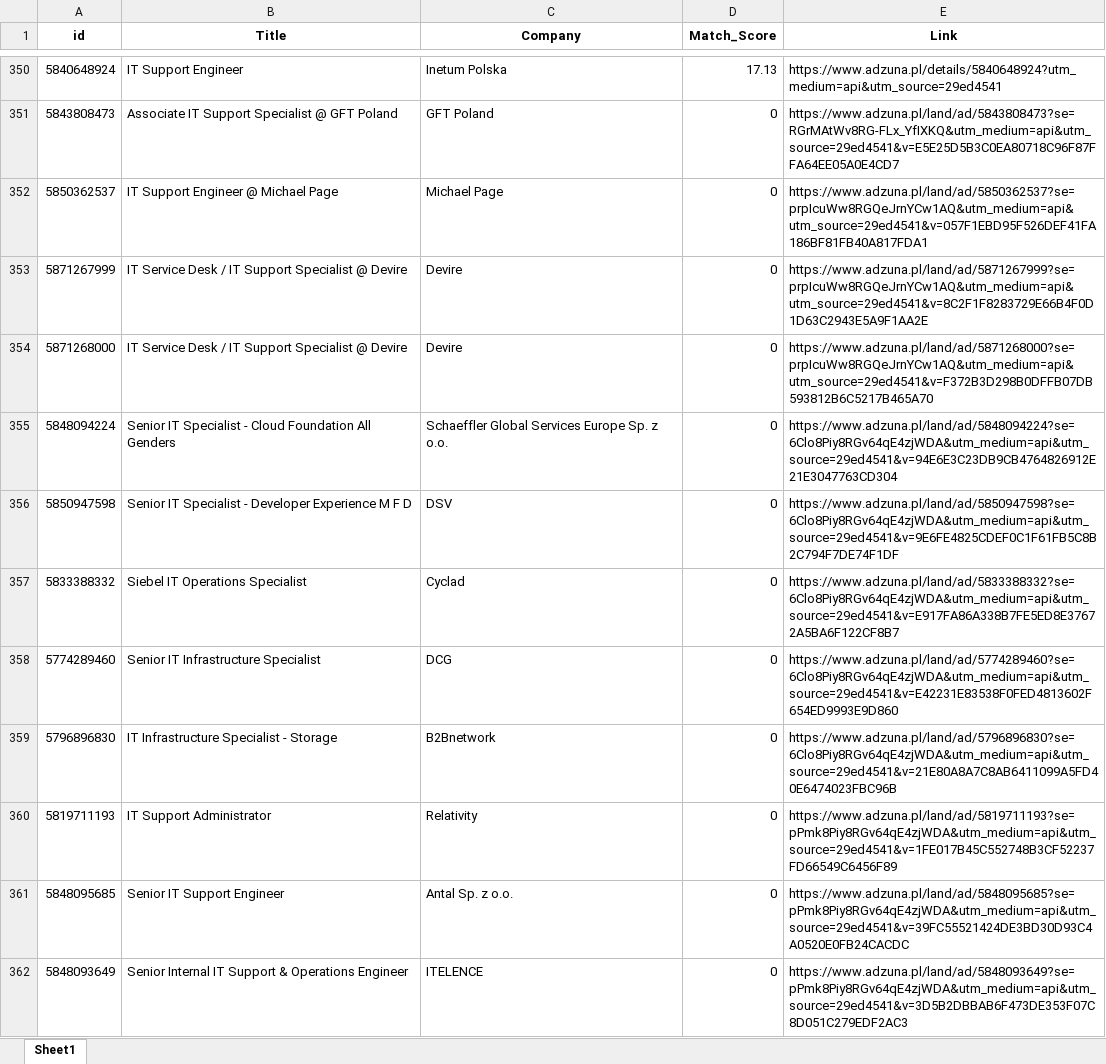
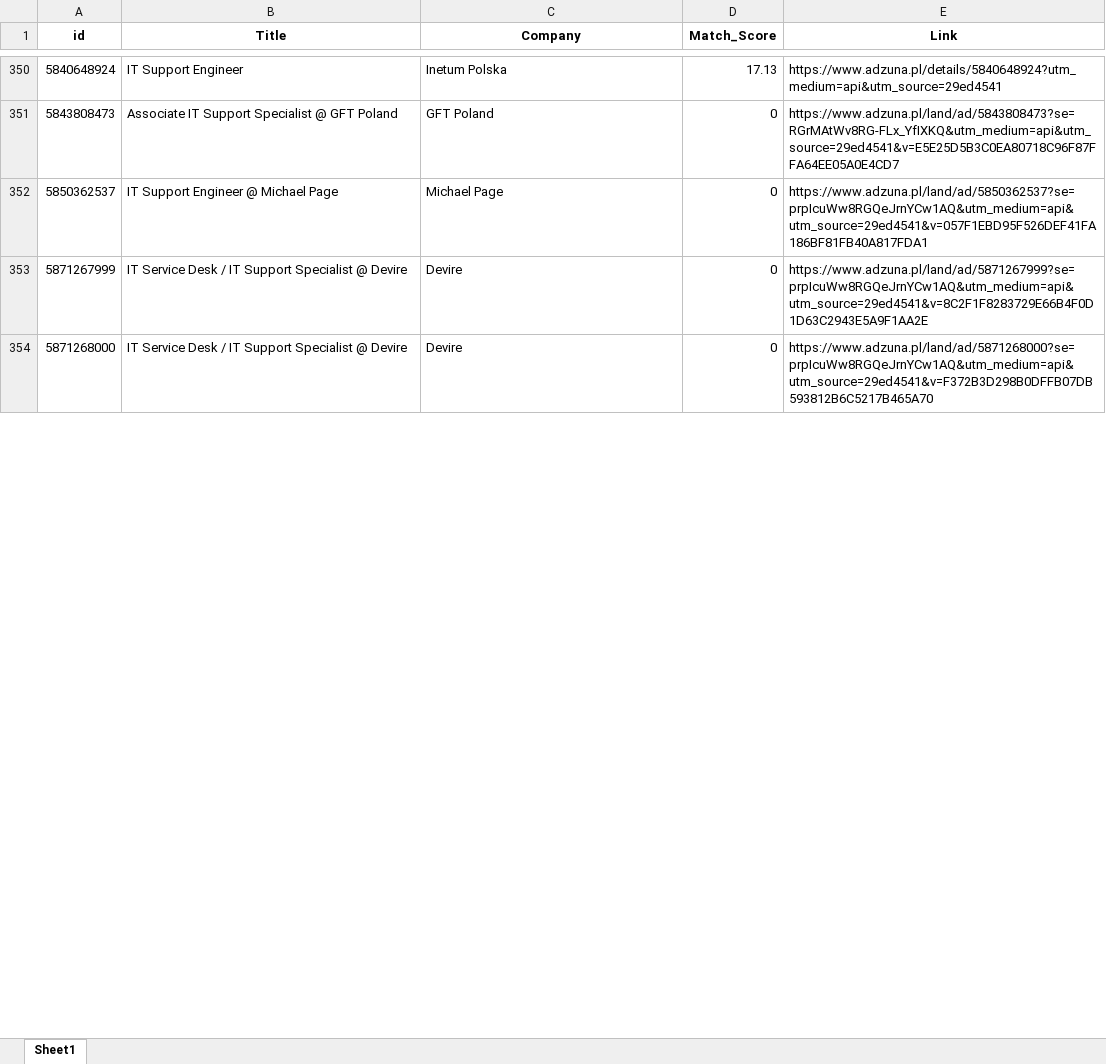
Before and after one commit to Byadiso/HireMeD, an Excel workbook: job_listings.xlsx, sheet Sheet1, drawn as a sheet; only a part is shown, gaps mark what is left out; values as stored, in another font and other column widths than the file's, no borders; removed rows and columns are numbered as before the commit, all else as after; the diff covers the shown part only; the diff names each change by its address in the sheet, - before the commit and + after, or states it on an @@ line.

```diff
--- a/job_listings.xlsx (sheet Sheet1)
+++ b/job_listings.xlsx (sheet Sheet1)
-row 355: 5848094224 | Senior IT Specialist - Cloud Foundation All Genders | Schaeffler Global Services Europe Sp. z o.o. | 0 | https://www.adzuna.pl/land/ad/5848094224?se=6Clo8Piy8RGv64qE4zjWDA&utm_medium=api&utm_source=29ed4541&v=94E6E3C23DB9CB4764826912E21E3047763CD304
-row 356: 5850947598 | Senior IT Specialist - Developer Experience M F D | DSV | 0 | https://www.adzuna.pl/land/ad/5850947598?se=6Clo8Piy8RGv64qE4zjWDA&utm_medium=api&utm_source=29ed4541&v=9E6FE4825CDEF0C1F61FB5C8B2C794F7DE74F1DF
-row 357: 5833388332 | Siebel IT Operations Specialist | Cyclad | 0 | https://www.adzuna.pl/land/ad/5833388332?se=6Clo8Piy8RGv64qE4zjWDA&utm_medium=api&utm_source=29ed4541&v=E917FA86A338B7FE5ED8E37672A5BA6F122CF8B7
-row 358: 5774289460 | Senior IT Infrastructure Specialist | DCG | 0 | https://www.adzuna.pl/land/ad/5774289460?se=6Clo8Piy8RGv64qE4zjWDA&utm_medium=api&utm_source=29ed4541&v=E42231E83538F0FED4813602F654ED9993E9D860
-row 359: 5796896830 | IT Infrastructure Specialist - Storage | B2Bnetwork | 0 | https://www.adzuna.pl/land/ad/5796896830?se=6Clo8Piy8RGv64qE4zjWDA&utm_medium=api&utm_source=29ed4541&v=21E80A8A7C8AB6411099A5FD40E6474023FBC96B
-row 360: 5819711193 | IT Support Administrator | Relativity | 0 | https://www.adzuna.pl/land/ad/5819711193?se=pPmk8Piy8RGv64qE4zjWDA&utm_medium=api&utm_source=29ed4541&v=1FE017B45C552748B3CF52237FD66549C6456F89
-row 361: 5848095685 | Senior IT Support Engineer | Antal Sp. z o.o. | 0 | https://www.adzuna.pl/land/ad/5848095685?se=pPmk8Piy8RGv64qE4zjWDA&utm_medium=api&utm_source=29ed4541&v=39FC55521424DE3BD30D93C4A0520E0FB24CACDC
-row 362: 5848093649 | Senior Internal IT Support & Operations Engineer | ITELENCE | 0 | https://www.adzuna.pl/land/ad/5848093649?se=pPmk8Piy8RGv64qE4zjWDA&utm_medium=api&utm_source=29ed4541&v=3D5B2DBBAB6F473DE353F07C8D051C279EDF2AC3
```
Also changed, not shown: 9 added rows, 1 removed row, 1 moved row and cell formats elsewhere in this sheet.
